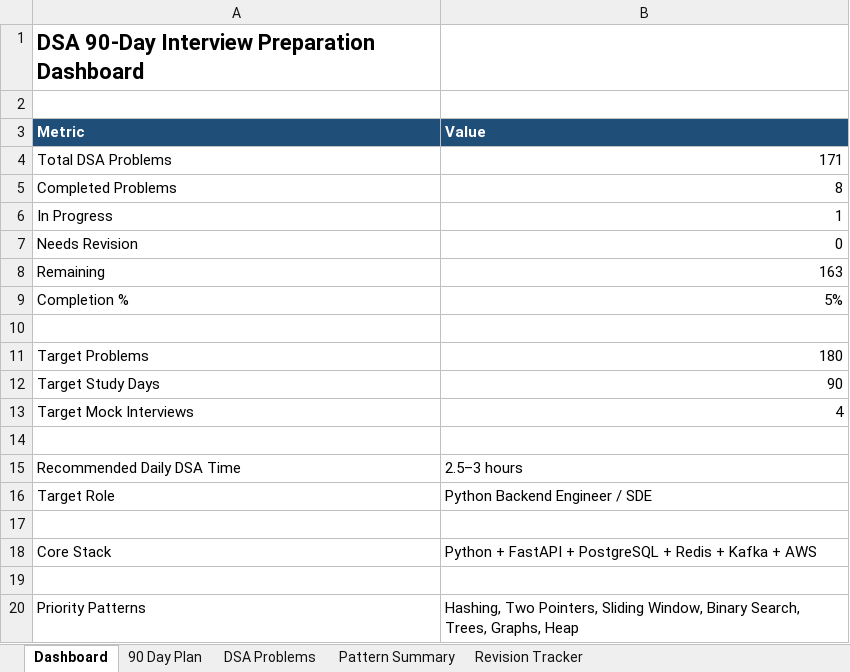
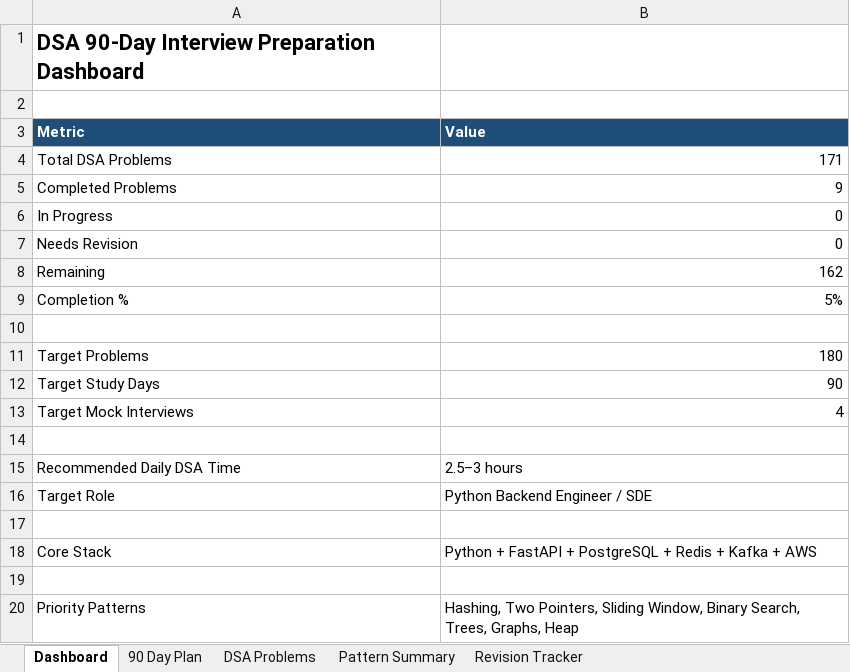
Before and after one commit to sreenivas86/Target-learn, an Excel workbook: documents/plan/DSA_90_Day_Roadmap.xlsx, sheet Dashboard, drawn as a sheet; values as stored, in another font and other column widths than the file's, no borders; the diff names each change by its address in the sheet, - before the commit and + after, or states it on an @@ line.

```diff
--- a/documents/plan/DSA_90_Day_Roadmap.xlsx (sheet Dashboard)
+++ b/documents/plan/DSA_90_Day_Roadmap.xlsx (sheet Dashboard)
-B5 (Value): 8
+B5 (Value): 9
-B6 (Value): 1
+B6 (Value): 0
-B8 (Value): 163
+B8 (Value): 162
```
Also changed, not shown: sheet Pattern Summary, sheet DSA Problems, sheet Revision Tracker.
